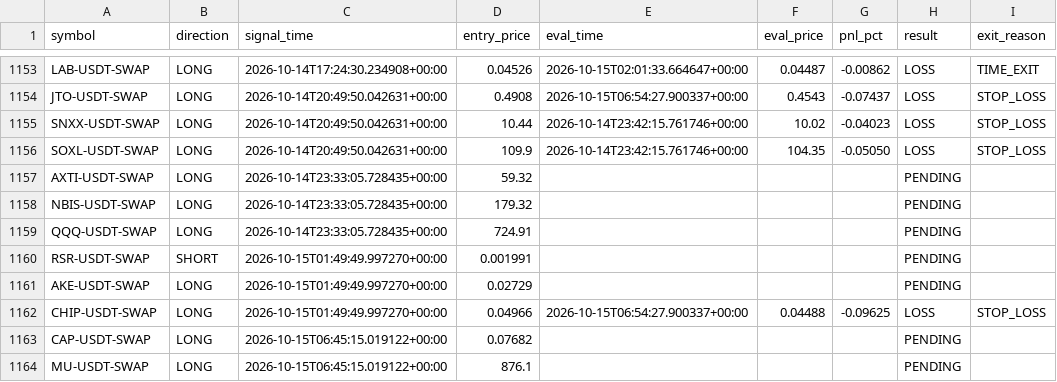
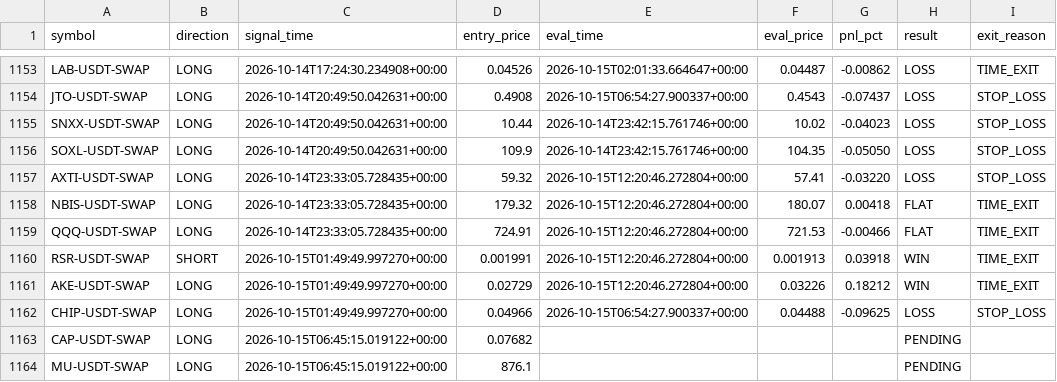
Before and after one commit to ksemehmet5-afk/altcoin-monitor-, a CSV file: monitor_state/signals_log.csv, drawn as a sheet; only a part is shown, gaps mark what is left out.

```diff
--- a/monitor_state/signals_log.csv
+++ b/monitor_state/signals_log.csv
@@ -1156,7 +1156,7 @@ SNXX-USDT-SWAP,LONG,2026-10-14T20:49:50.042631+00:00,10.44,2026-10-14T23:42:15.7
 SOXL-USDT-SWAP,LONG,2026-10-14T20:49:50.042631+00:00,109.9,2026-10-14T23:42:15.761746+00:00,104.35,-0.05050,LOSS,STOP_LOSS
-AXTI-USDT-SWAP,LONG,2026-10-14T23:33:05.728435+00:00,59.32,,,,PENDING,
-NBIS-USDT-SWAP,LONG,2026-10-14T23:33:05.728435+00:00,179.32,,,,PENDING,
-QQQ-USDT-SWAP,LONG,2026-10-14T23:33:05.728435+00:00,724.91,,,,PENDING,
-RSR-USDT-SWAP,SHORT,2026-10-15T01:49:49.997270+00:00,0.001991,,,,PENDING,
-AKE-USDT-SWAP,LONG,2026-10-15T01:49:49.997270+00:00,0.02729,,,,PENDING,
+AXTI-USDT-SWAP,LONG,2026-10-14T23:33:05.728435+00:00,59.32,2026-10-15T12:20:46.272804+00:00,57.41,-0.03220,LOSS,STOP_LOSS
+NBIS-USDT-SWAP,LONG,2026-10-14T23:33:05.728435+00:00,179.32,2026-10-15T12:20:46.272804+00:00,180.07,0.00418,FLAT,TIME_EXIT
+QQQ-USDT-SWAP,LONG,2026-10-14T23:33:05.728435+00:00,724.91,2026-10-15T12:20:46.272804+00:00,721.53,-0.00466,FLAT,TIME_EXIT
+RSR-USDT-SWAP,SHORT,2026-10-15T01:49:49.997270+00:00,0.001991,2026-10-15T12:20:46.272804+00:00,0.001913,0.03918,WIN,TIME_EXIT
+AKE-USDT-SWAP,LONG,2026-10-15T01:49:49.997270+00:00,0.02729,2026-10-15T12:20:46.272804+00:00,0.03226,0.18212,WIN,TIME_EXIT
 CHIP-USDT-SWAP,LONG,2026-10-15T01:49:49.997270+00:00,0.04966,2026-10-15T06:54:27.900337+00:00,0.04488,-0.09625,LOSS,STOP_LOSS
```
Also changed, not shown: 3 other files.
